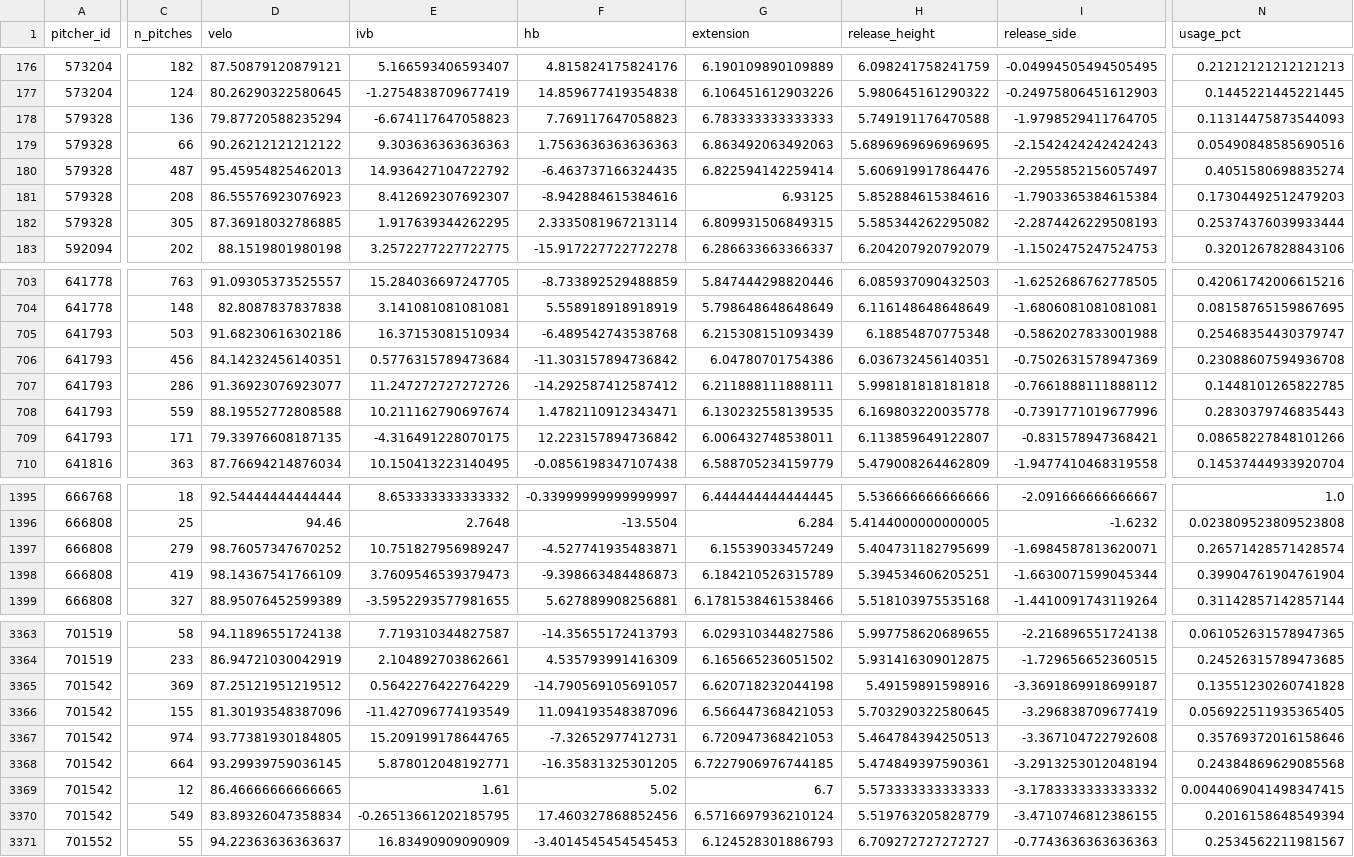
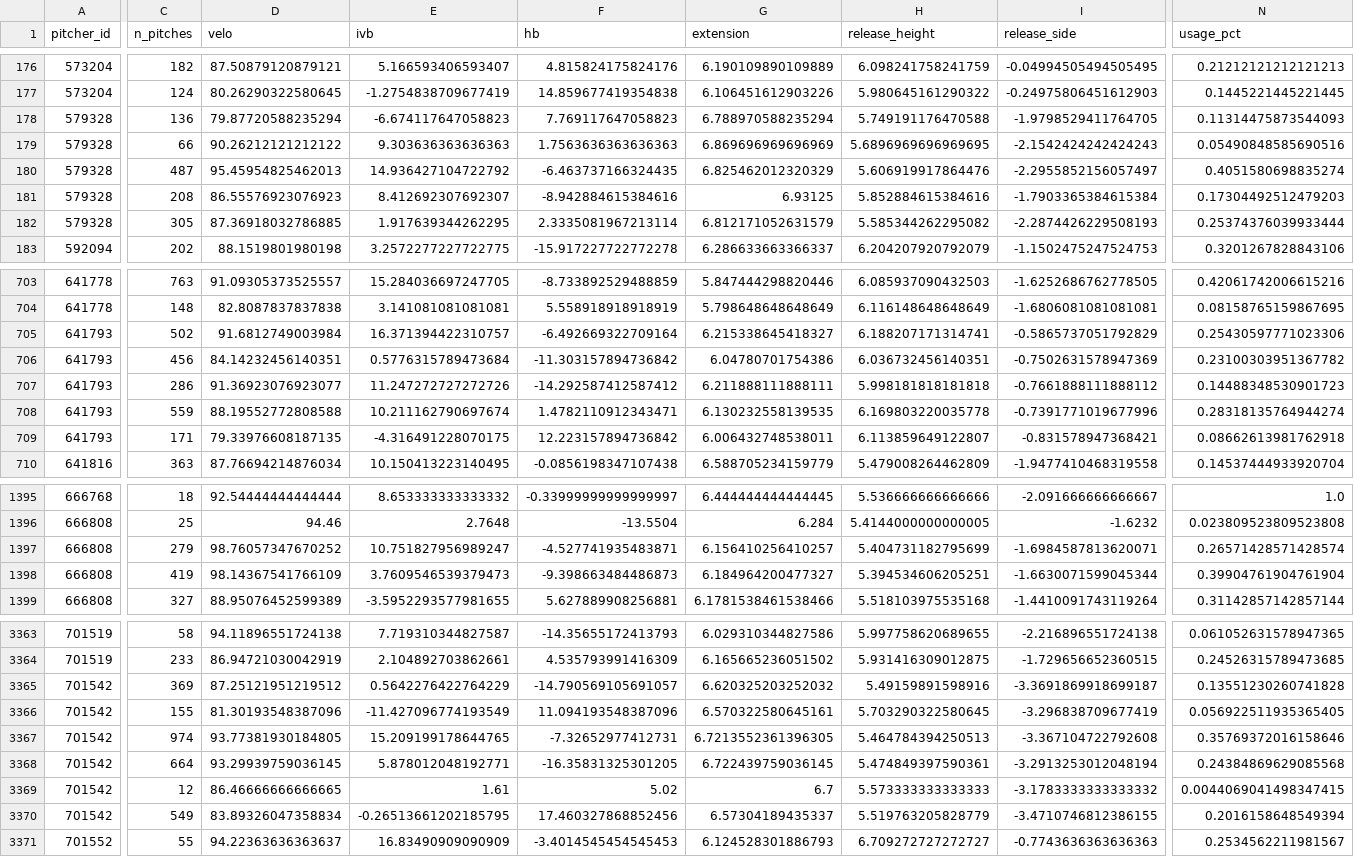
Before and after one commit to mamoss11/pitch_similarity, a CSV file: data/profiles_2026.csv, drawn as a sheet; only a part is shown, gaps mark what is left out; the diff covers the shown part only; the diff names each change by its address in the sheet, - before the commit and + after, or states it on an @@ line.

```diff
--- a/data/profiles_2026.csv
+++ b/data/profiles_2026.csv
-G178 (extension): 6.783333333333333
+G178 (extension): 6.788970588235294
-G179 (extension): 6.863492063492063
+G179 (extension): 6.869696969696969
-G180 (extension): 6.822594142259414
+G180 (extension): 6.825462012320329
-G182 (extension): 6.809931506849315
+G182 (extension): 6.812171052631579
-C705 (n_pitches): 503
+C705 (n_pitches): 502
-D705 (velo): 91.68230616302186
+D705 (velo): 91.6812749003984
-E705 (ivb): 16.37153081510934
+E705 (ivb): 16.371394422310757
-F705 (hb): -6.489542743538768
+F705 (hb): -6.492669322709164
-G705 (extension): 6.215308151093439
+G705 (extension): 6.215338645418327
-H705 (release_height): 6.18854870775348
+H705 (release_height): 6.188207171314741
-I705 (release_side): -0.5862027833001988
+I705 (release_side): -0.5865737051792829
-N705 (usage_pct): 0.25468354430379747
+N705 (usage_pct): 0.25430597771023306
-N706 (usage_pct): 0.23088607594936708
+N706 (usage_pct): 0.23100303951367782
-N707 (usage_pct): 0.1448101265822785
+N707 (usage_pct): 0.14488348530901723
-N708 (usage_pct): 0.2830379746835443
+N708 (usage_pct): 0.28318135764944274
-N709 (usage_pct): 0.08658227848101266
+N709 (usage_pct): 0.08662613981762918
-G1397 (extension): 6.15539033457249
+G1397 (extension): 6.156410256410257
-G1398 (extension): 6.184210526315789
+G1398 (extension): 6.184964200477327
-G3365 (extension): 6.620718232044198
+G3365 (extension): 6.620325203252032
-G3366 (extension): 6.566447368421053
+G3366 (extension): 6.570322580645161
-G3367 (extension): 6.720947368421053
+G3367 (extension): 6.7213552361396305
-G3368 (extension): 6.7227906976744185
+G3368 (extension): 6.722439759036145
-G3370 (extension): 6.5716697936210124
+G3370 (extension): 6.57304189435337
```
Also changed, not shown: 13 edited cells elsewhere in this file, data/profiles_aaa_2026.csv, 1 other file.
